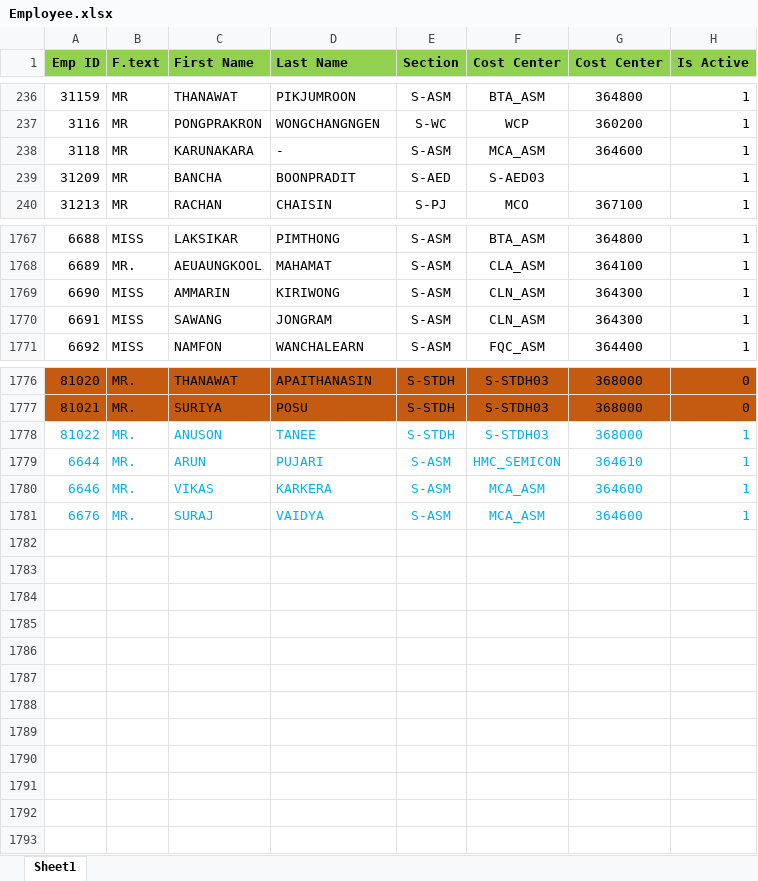
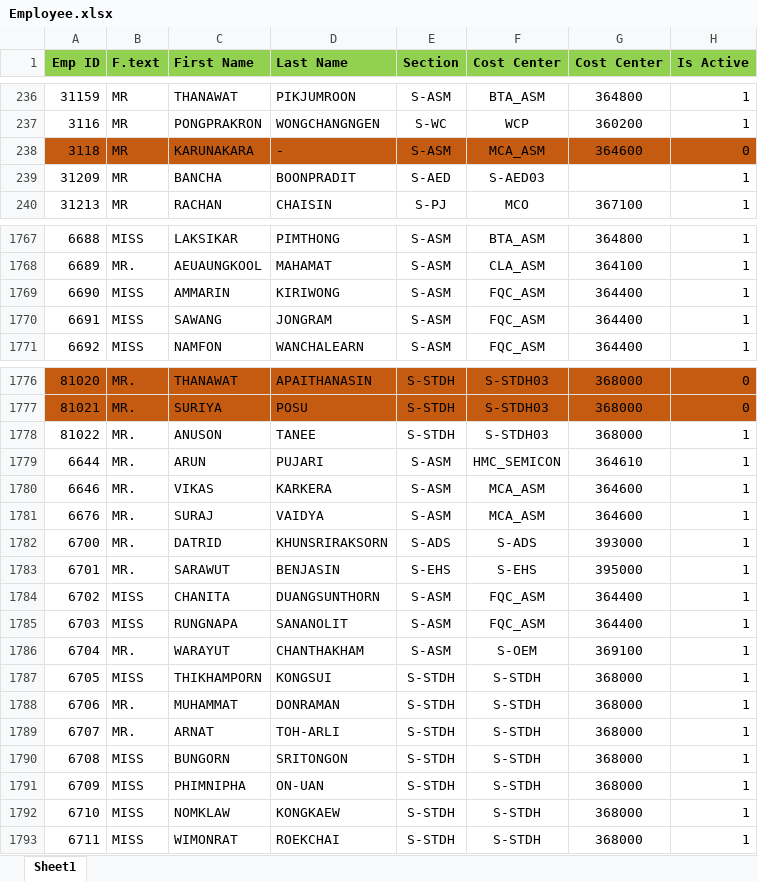
Before and after one commit to pingmpz/sfr, an Excel workbook: media/Employee.xlsx, sheet Sheet1, drawn as a sheet; only a part is shown, gaps mark what is left out; values as stored, in another font and other column widths than the file's, no borders; the diff covers the shown part only; the diff names each change by its address in the sheet, - before the commit and + after, or states it on an @@ line.

```diff
--- a/media/Employee.xlsx (sheet Sheet1)
+++ b/media/Employee.xlsx (sheet Sheet1)
-A238:H238 fill: none
+A238:H238 fill: #C55A11
-H238 (Is Active): 1
+H238 (Is Active): 0
-F1769:F1770 (Cost Center): CLN_ASM
+F1769:F1770 (Cost Center): FQC_ASM
-G1769:G1770 (Cost Center): 364300
+G1769:G1770 (Cost Center): 364400
-A1778:H1781 text colour: #00B0F0
+A1778:H1781 text colour: black
+row 1782: 6700 | MR. | DATRID | KHUNSRIRAKSORN | S-ADS | S-ADS | 393000 | 1
+row 1783: 6701 | MR. | SARAWUT | BENJASIN | S-EHS | S-EHS | 395000 | 1
+row 1784: 6702 | MISS | CHANITA | DUANGSUNTHORN | S-ASM | FQC_ASM | 364400 | 1
+row 1785: 6703 | MISS | RUNGNAPA | SANANOLIT | S-ASM | FQC_ASM | 364400 | 1
+row 1786: 6704 | MR. | WARAYUT | CHANTHAKHAM | S-ASM | S-OEM | 369100 | 1
+row 1787: 6705 | MISS | THIKHAMPORN | KONGSUI | S-STDH | S-STDH | 368000 | 1
+row 1788: 6706 | MR. | MUHAMMAT | DONRAMAN | S-STDH | S-STDH | 368000 | 1
+row 1789: 6707 | MR. | ARNAT | TOH-ARLI | S-STDH | S-STDH | 368000 | 1
+row 1790: 6708 | MISS | BUNGORN | SRITONGON | S-STDH | S-STDH | 368000 | 1
+row 1791: 6709 | MISS | PHIMNIPHA | ON-UAN | S-STDH | S-STDH | 368000 | 1
+row 1792: 6710 | MISS | NOMKLAW | KONGKAEW | S-STDH | S-STDH | 368000 | 1
+row 1793: 6711 | MISS | WIMONRAT | ROEKCHAI | S-STDH | S-STDH | 368000 | 1
```
Also changed, not shown: 9 edited cells elsewhere in this sheet, 3 other files.
